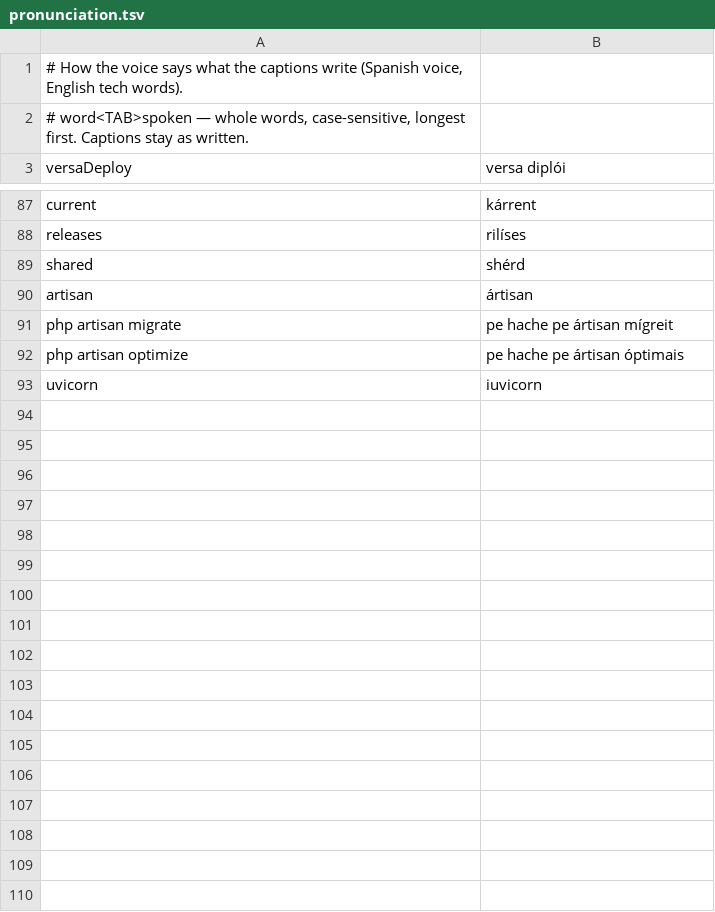
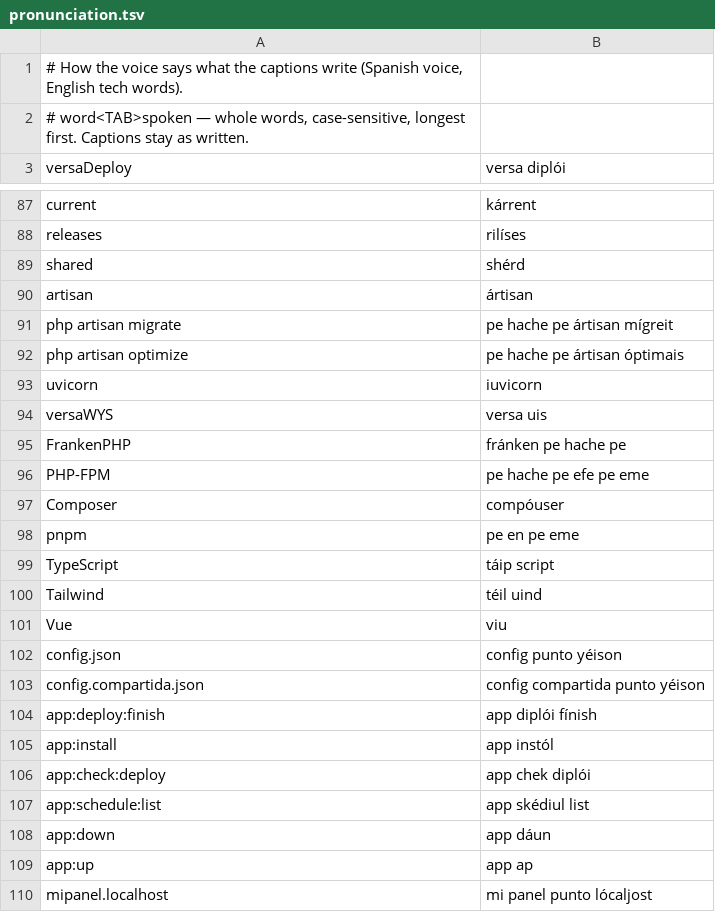
Before and after one commit to kriollo/versaDeploy, a TSV file: videos/pronunciation.tsv, drawn as a sheet; only a part is shown, gaps mark what is left out; the diff covers the shown part only.

```diff
--- a/videos/pronunciation.tsv
+++ b/videos/pronunciation.tsv
@@ -93 +93,18 @@ php artisan optimize	pe hache pe ártisan óptimais
 uvicorn	iuvicorn
+versaWYS	versa uis
+FrankenPHP	fránken pe hache pe
+PHP-FPM	pe hache pe efe pe eme
+Composer	compóuser
+pnpm	pe en pe eme
+TypeScript	táip script
+Tailwind	téil uind
+Vue	viu
+config.json	config punto yéison
+config.compartida.json	config compartida punto yéison
+app:deploy:finish	app diplói fínish
+app:install	app instól
+app:check:deploy	app chek diplói
+app:schedule:list	app skédiul list
+app:down	app dáun
+app:up	app ap
+mipanel.localhost	mi panel punto lócaljost
```
Also changed, not shown: 9 added rows elsewhere in this file, 39 other files.
